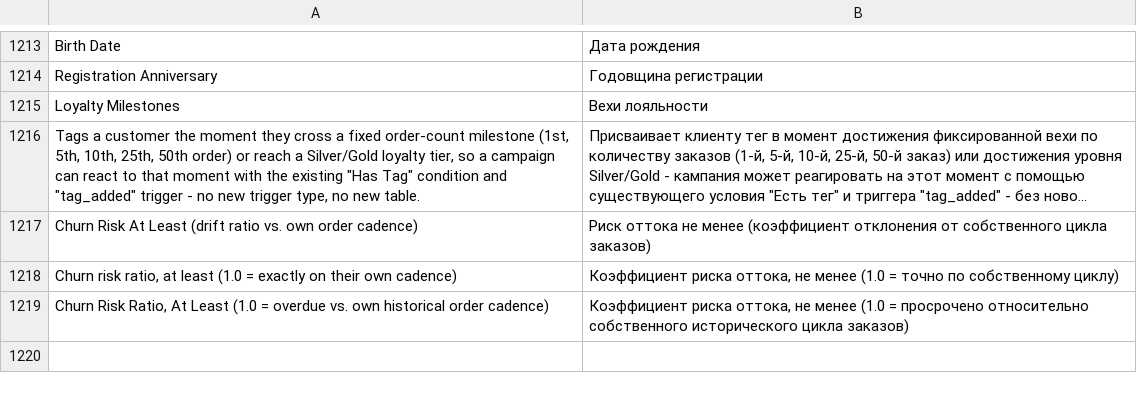
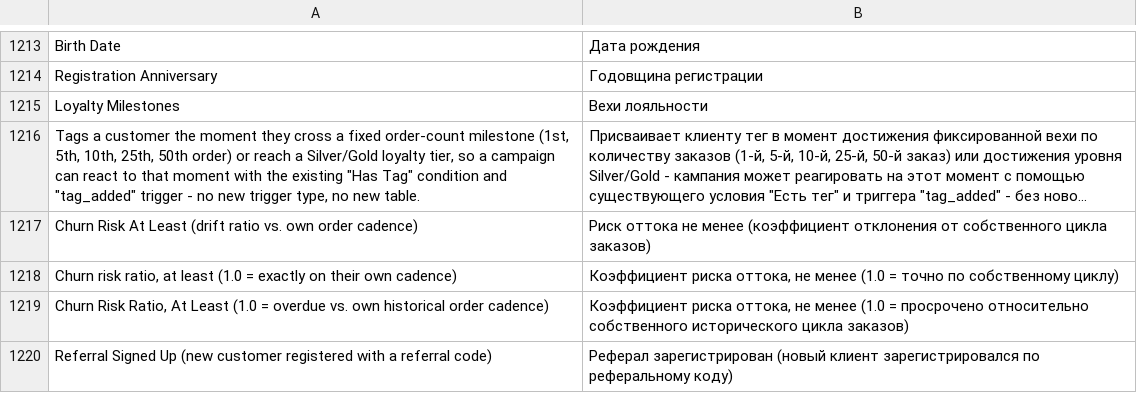
Before and after one commit to michalper/ordo, a CSV file: i18n/ru_RU.csv, drawn as a sheet; only a part is shown, gaps mark what is left out; long unchanged cells end in …; the diff names each change by its address in the sheet, - before the commit and + after, or states it on an @@ line.

```diff
--- a/i18n/ru_RU.csv
+++ b/i18n/ru_RU.csv
+row 1220: Referral Signed Up (new customer registered with a referral code) | Реферал зарегистрирован (новый клиент зарегистрировался по реферальному коду)
```
Also changed, not shown: i18n/cs_CZ.csv, i18n/nl_NL.csv, 24 other files.
